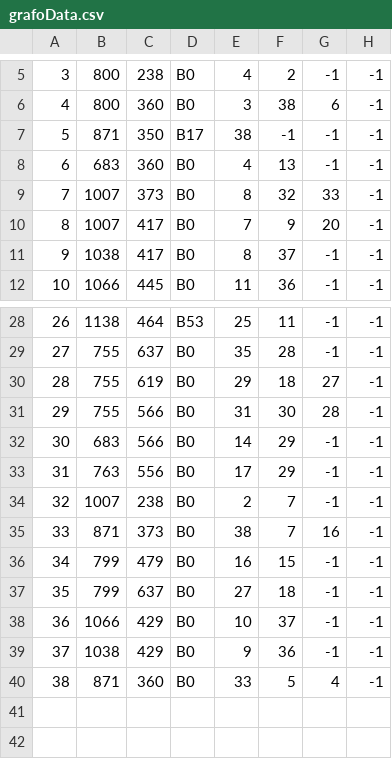
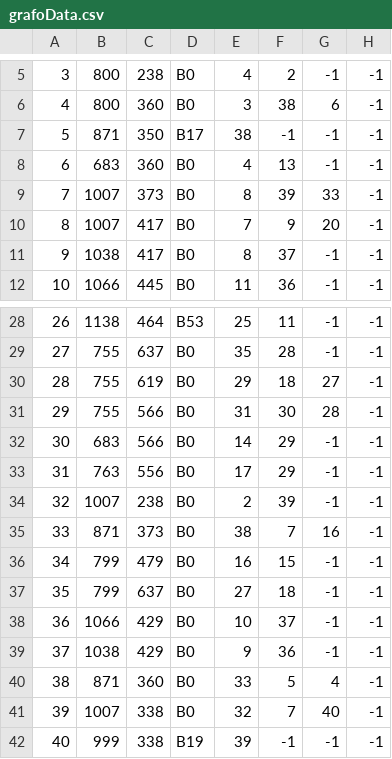
Before and after one commit to Fernandoakafox/dijkstra-map, a CSV file: input_data/grafoData.csv, drawn as a sheet; only a part is shown, gaps mark what is left out; the diff names each change by its address in the sheet, - before the commit and + after, or states it on an @@ line.

Commit message:
include[input_data]
- 2 novos vertices, 1 ponto de interesse (B19) + 1 vertice auxiliar.

```diff
--- a/input_data/grafoData.csv
+++ b/input_data/grafoData.csv
-F9: 32
+F9: 39
-F34: 7
+F34: 39
+row 41: 39 | 1007 | 338 | B0 | 32 | 7 | 40 | -1
+row 42: 40 | 999 | 338 | B19 | 39 | -1 | -1 | -1
```
Also changed, not shown: 2 other files.
